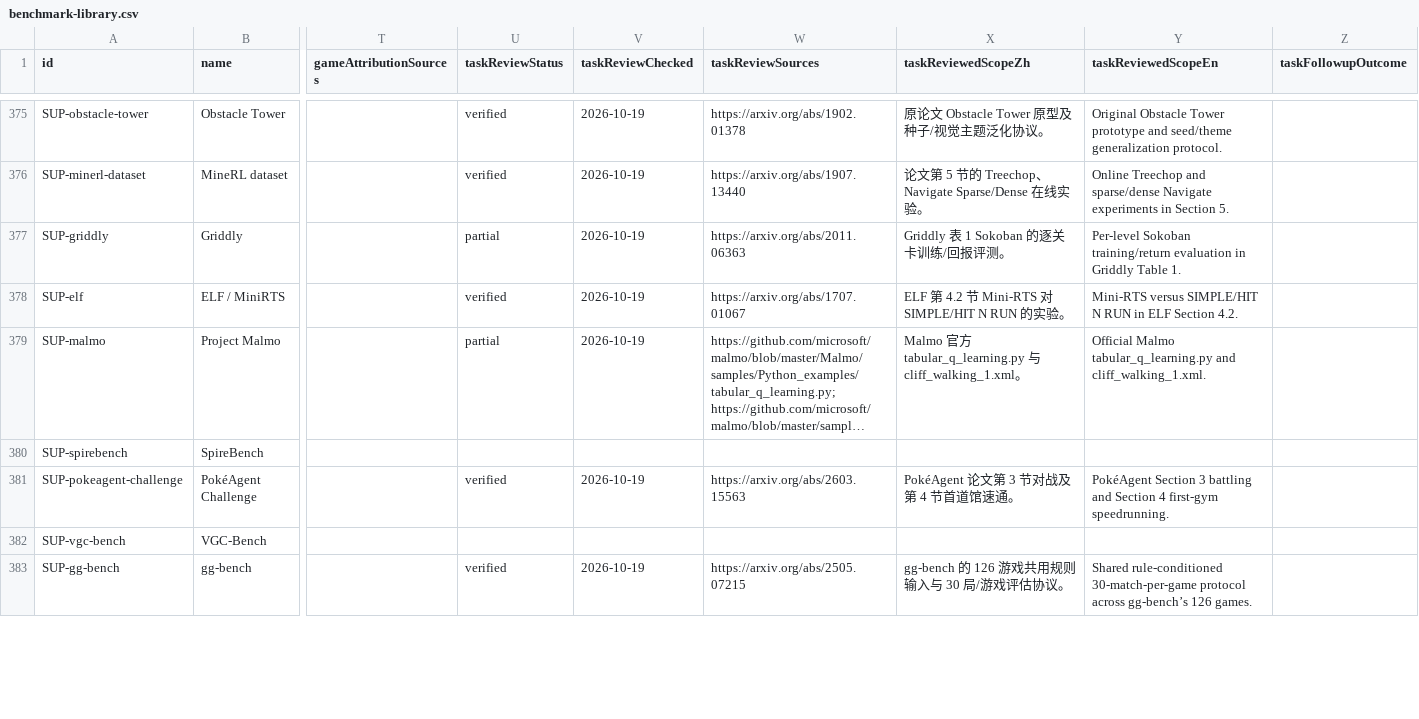
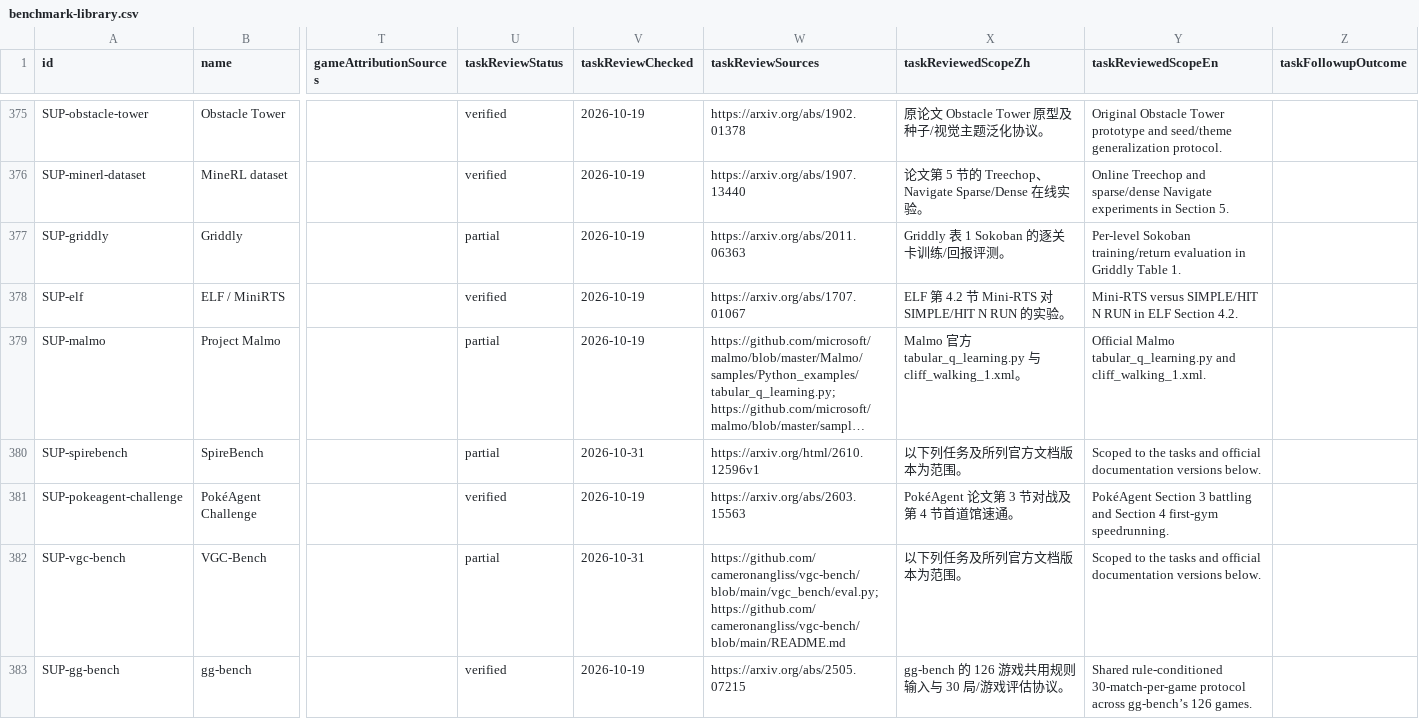
Before and after one commit to LAMDA-NeSy/Game-Agent-Benchmark-Atlas, a CSV file: dist/benchmark-library.csv, drawn as a sheet; only a part is shown, gaps mark what is left out; long unchanged cells end in …; the diff covers the shown part only; the diff names each change by its address in the sheet, - before the commit and + after, or states it on an @@ line.

Commit message:
Unify full-library theme discovery and add sourced task protocols

```diff
--- a/dist/benchmark-library.csv
+++ b/dist/benchmark-library.csv
-U380 (taskReviewStatus): (empty)
+U380 (taskReviewStatus): partial
-V380 (taskReviewChecked): (empty)
+V380 (taskReviewChecked): 2026-10-31
-W380 (taskReviewSources): (empty)
+W380 (taskReviewSources): https://arxiv.org/html/2610.12596v1
-X380 (taskReviewedScopeZh): (empty)
+X380 (taskReviewedScopeZh): 以下列任务及所列官方文档版本为范围。
-Y380 (taskReviewedScopeEn): (empty)
+Y380 (taskReviewedScopeEn): Scoped to the tasks and official documentation versions below.
-U382 (taskReviewStatus): (empty)
+U382 (taskReviewStatus): partial
-V382 (taskReviewChecked): (empty)
+V382 (taskReviewChecked): 2026-10-31
-W382 (taskReviewSources): (empty)
+W382 (taskReviewSources): https://github.com/cameronangliss/vgc-bench/blob/main/vgc_bench/eval.py; https://github.com/cameronangliss/vgc-bench/blob/main/README.md
-X382 (taskReviewedScopeZh): (empty)
+X382 (taskReviewedScopeZh): 以下列任务及所列官方文档版本为范围。
-Y382 (taskReviewedScopeEn): (empty)
+Y382 (taskReviewedScopeEn): Scoped to the tasks and official documentation versions below.
```
Also changed, not shown: 85 edited cells elsewhere in this file, 40 other files.
